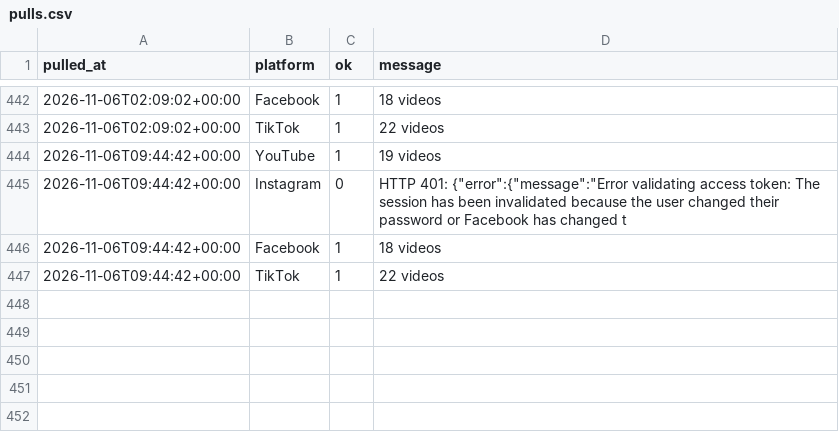
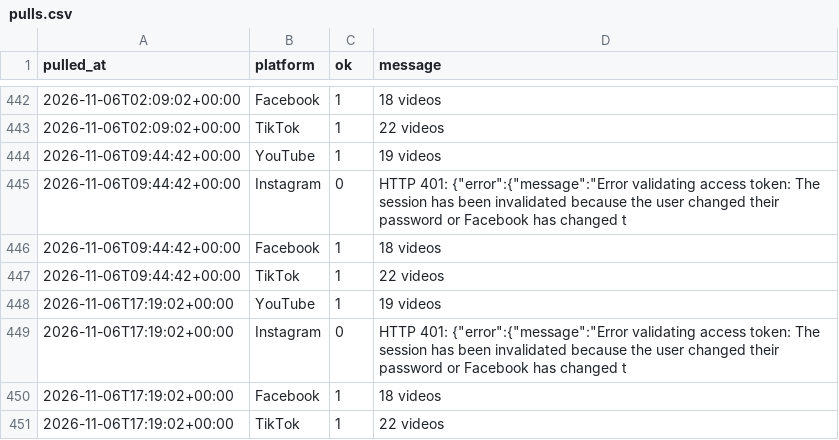
Before and after one commit to Akshay-ALLAM/mapfacto-studio, a CSV file: data/pulls.csv, drawn as a sheet; only a part is shown, gaps mark what is left out; the diff names each change by its address in the sheet, - before the commit and + after, or states it on an @@ line.

```diff
--- a/data/pulls.csv
+++ b/data/pulls.csv
+row 448: 2026-11-06T17:19:02+00:00 | YouTube | 1 | 19 videos
+row 449: 2026-11-06T17:19:02+00:00 | Instagram | 0 | HTTP 401: {"error":{"message":"Error validating access token: The session has been invalidated because the user changed their password or Facebook has changed t
+row 450: 2026-11-06T17:19:02+00:00 | Facebook | 1 | 18 videos
+row 451: 2026-11-06T17:19:02+00:00 | TikTok | 1 | 22 videos
```
Also changed, not shown: data/followers.csv, data/stats.csv, 1 other file.
